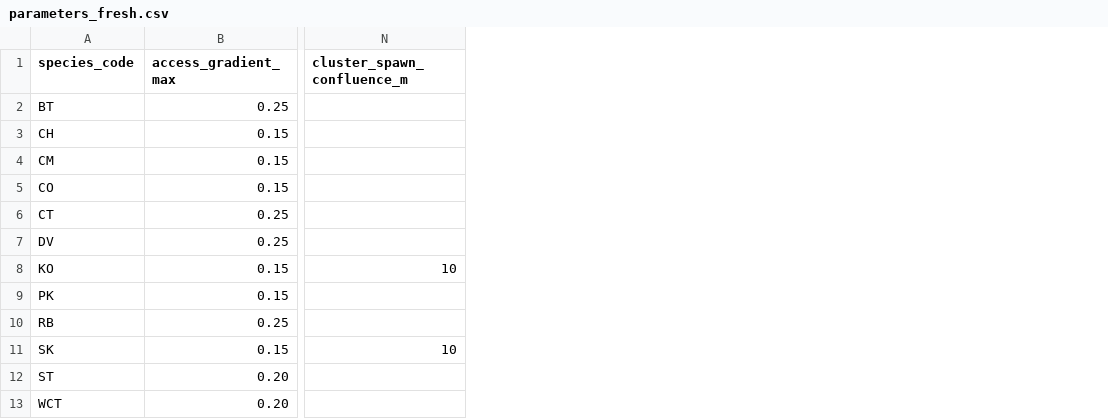
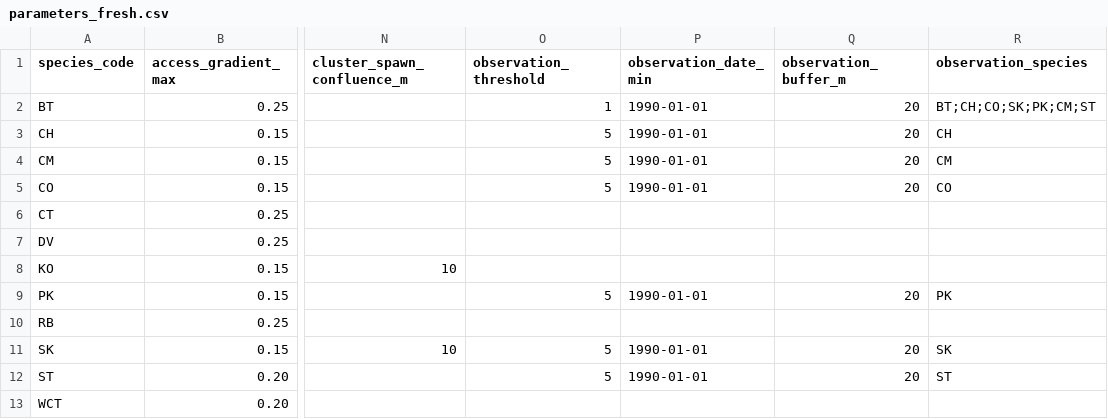
Before and after one commit to NewGraphEnvironment/fresh, a CSV file: inst/extdata/parameters_fresh.csv, drawn as a sheet; only a part is shown, gaps mark what is left out; the diff names each change by its address in the sheet, - before the commit and + after, or states it on an @@ line.

```diff
--- a/inst/extdata/parameters_fresh.csv
+++ b/inst/extdata/parameters_fresh.csv
+column O (observation_threshold), rows 2-12: 1 | 5 | 5 | 5 |  |  |  | 5 |  | 5 | 5
+column P (observation_date_min), rows 2-12: 1990-01-01 | 1990-01-01 | 1990-01-01 | 1990-01-01 |  |  |  | 1990-01-01 |  | 1990-01-01 | 1990-01-01
+column Q (observation_buffer_m), rows 2-12: 20 | 20 | 20 | 20 |  |  |  | 20 |  | 20 | 20
+column R (observation_species), rows 2-12: BT;CH;CO;SK;PK;CM;ST | CH | CM | CO |  |  |  | PK |  | SK | ST
```
Also changed, not shown: 7 other files.
